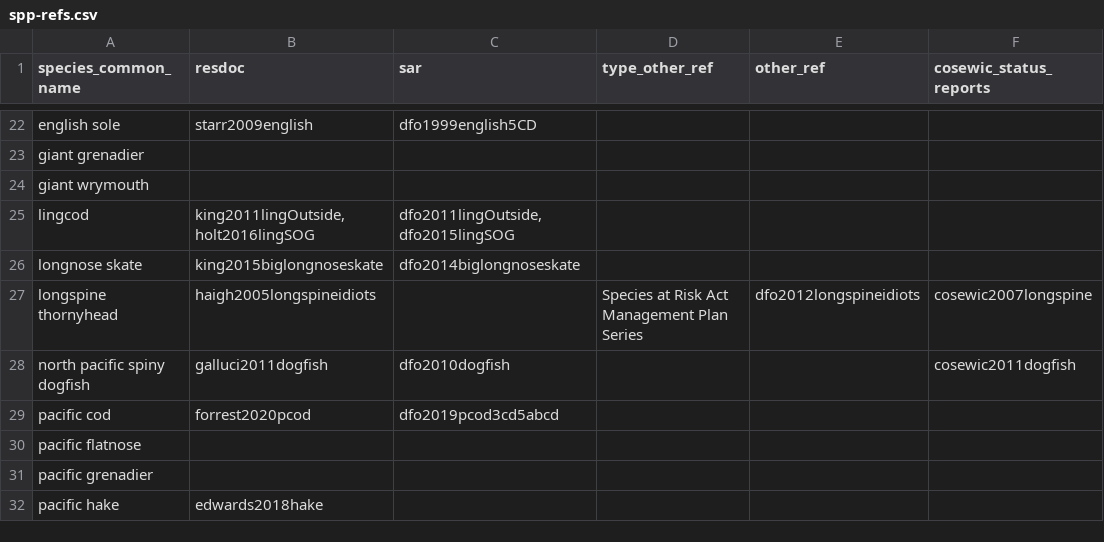
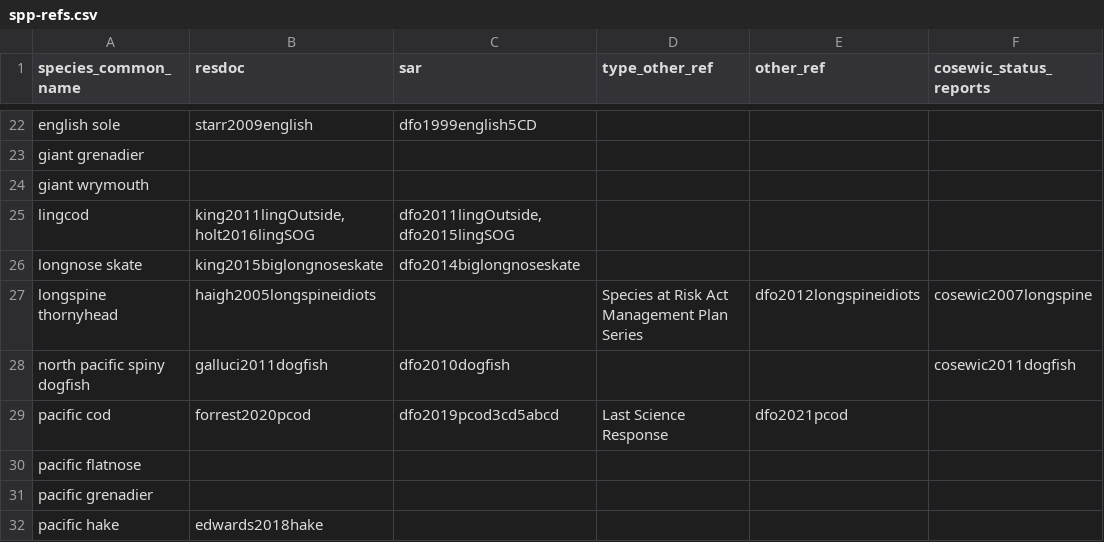
Before and after one commit to pbs-assess/gfsynopsis, a CSV file: report/spp-refs.csv, drawn as a sheet; only a part is shown, gaps mark what is left out.

Commit message:
Add pcod SR

```diff
--- a/report/spp-refs.csv
+++ b/report/spp-refs.csv
@@ -28,3 +28,3 @@ longspine thornyhead,haigh2005longspineidiots,,Species at Risk Act Management Pl
 north pacific spiny dogfish,galluci2011dogfish,dfo2010dogfish,,,cosewic2011dogfish
-pacific cod,"forrest2020pcod","dfo2019pcod3cd5abcd",,,
+pacific cod,"forrest2020pcod","dfo2019pcod3cd5abcd","Last Science Response","dfo2021pcod",
 pacific flatnose,,,,,
```
Also changed, not shown: 2 other files.
